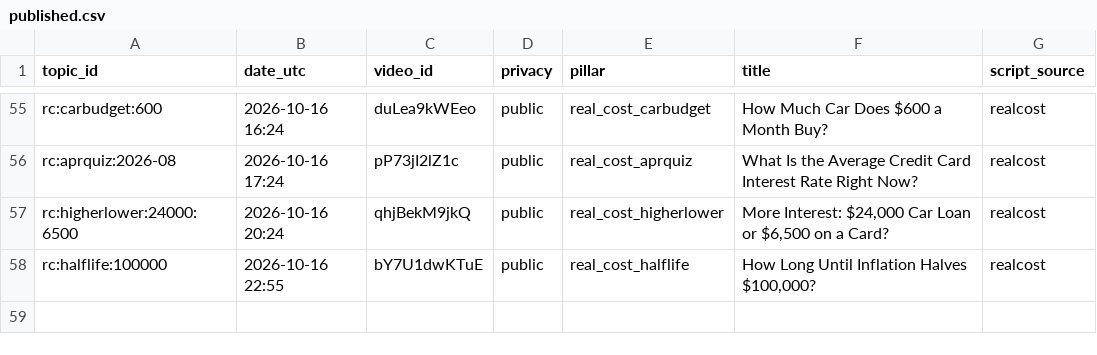
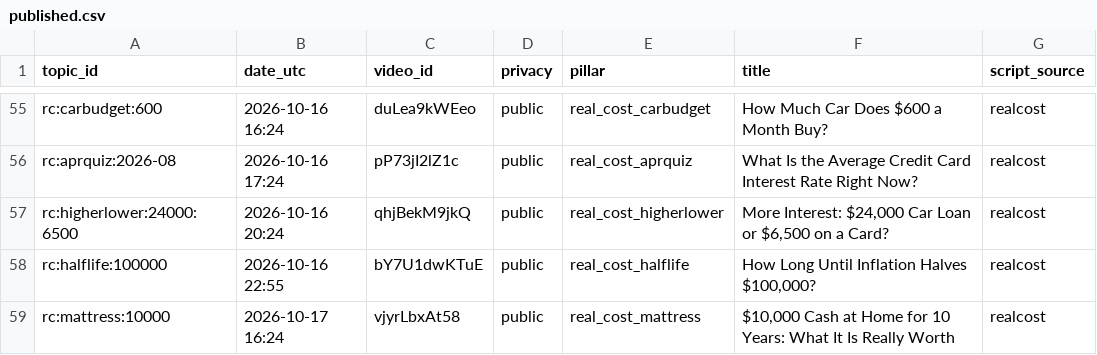
Before and after one commit to olgunkadirgulhan/debtlab-ai, a CSV file: youtube/published.csv, drawn as a sheet; only a part is shown, gaps mark what is left out.

Commit message:
short: 2026-10-17-1624

```diff
--- a/youtube/published.csv
+++ b/youtube/published.csv
@@ -58 +58,2 @@ rc:higherlower:24000:6500,2026-10-16 20:24,qhjBekM9jkQ,public,real_cost_higherlo
 rc:halflife:100000,2026-10-16 22:55,bY7U1dwKTuE,public,real_cost_halflife,"How Long Until Inflation Halves $100,000?",realcost
+rc:mattress:10000,2026-10-17 16:24,vjyrLbxAt58,public,real_cost_mattress,"$10,000 Cash at Home for 10 Years: What It Is Really Worth",realcost
```
